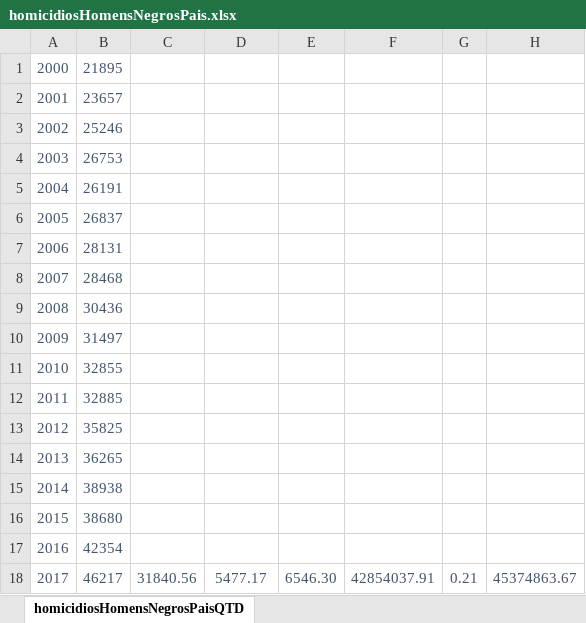
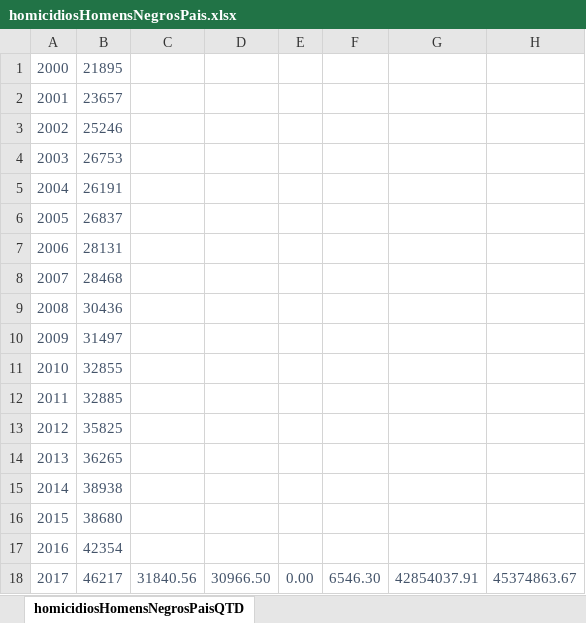
Before and after one commit to WSixx/Aps_Final2, an Excel workbook: homicidiosHomensNegrosPais.xlsx, sheet homicidiosHomensNegrosPaisQTD, drawn as a sheet; values as stored, in another font and other column widths than the file's, no borders; conditional formats and table styles not drawn; removed rows and columns are numbered as before the commit, all else as after; the diff names each change by its address in the sheet, - before the commit and + after, or states it on an @@ line.

```diff
--- a/homicidiosHomensNegrosPais.xlsx (sheet homicidiosHomensNegrosPaisQTD)
+++ b/homicidiosHomensNegrosPais.xlsx (sheet homicidiosHomensNegrosPaisQTD)
+column E, row 18: 0.00
-column G, row 18: 0.21
-D18: 5477.17
+D18: 30966.50
```
Also changed, not shown: homicidiosHomensNaoNegrosPais.xlsx, homicidiosMulheresNaoNegrasPais.xlsx, 13 other files.
